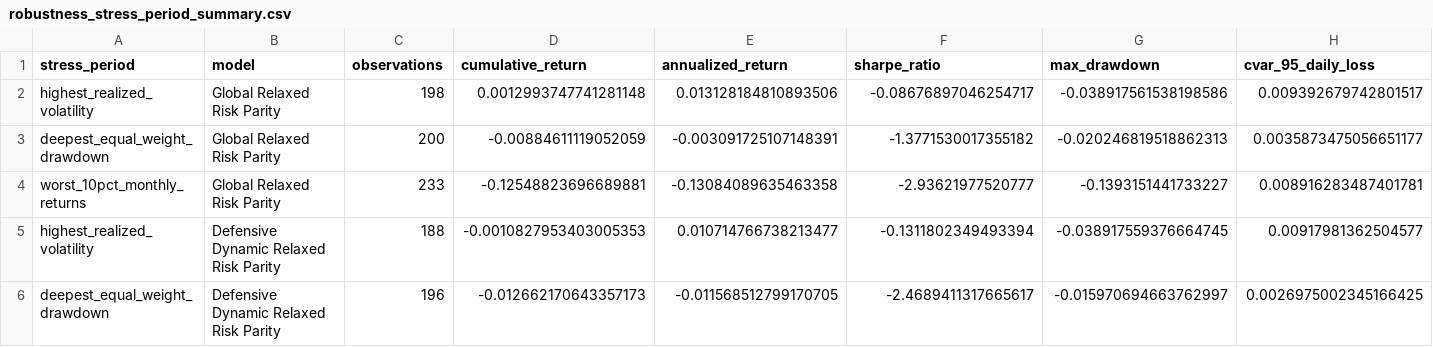
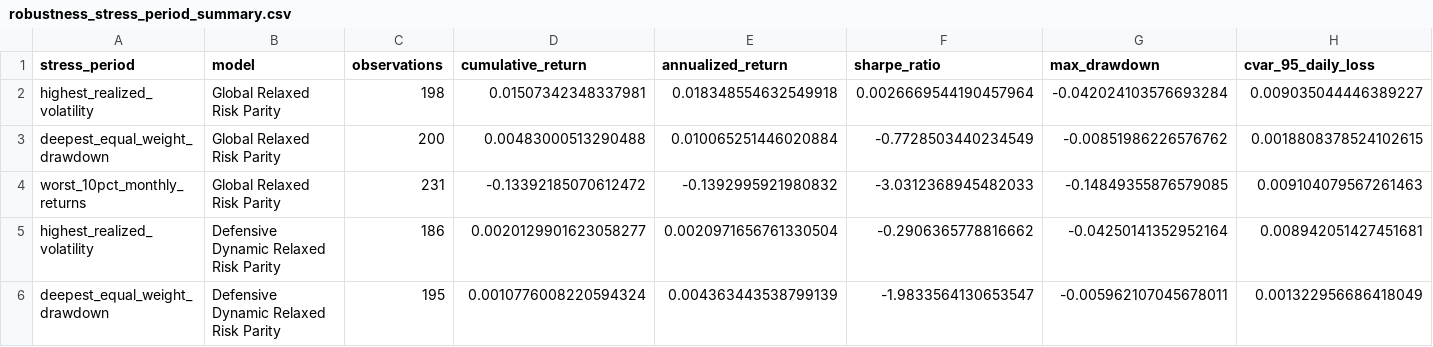
Before and after one commit to ericxuzhesheng/Relaxed-Risk-Parity-Research, a CSV file: results/tables/robustness_stress_period_summary.csv, drawn as a sheet; only a part is shown; the diff covers the shown part only; the diff names each change by its address in the sheet, - before the commit and + after, or states it on an @@ line.

```diff
--- a/results/tables/robustness_stress_period_summary.csv
+++ b/results/tables/robustness_stress_period_summary.csv
-D2 (cumulative_return): 0.0012993747741281148
+D2 (cumulative_return): 0.01507342348337981
-E2 (annualized_return): 0.013128184810893506
+E2 (annualized_return): 0.018348554632549918
-F2 (sharpe_ratio): -0.08676897046254717
+F2 (sharpe_ratio): 0.0026669544190457964
-G2 (max_drawdown): -0.038917561538198586
+G2 (max_drawdown): -0.042024103576693284
-H2 (cvar_95_daily_loss): 0.009392679742801517
+H2 (cvar_95_daily_loss): 0.009035044446389227
-D3 (cumulative_return): -0.00884611119052059
+D3 (cumulative_return): 0.00483000513290488
-E3 (annualized_return): -0.003091725107148391
+E3 (annualized_return): 0.010065251446020884
-F3 (sharpe_ratio): -1.3771530017355182
+F3 (sharpe_ratio): -0.7728503440234549
-G3 (max_drawdown): -0.020246819518862313
+G3 (max_drawdown): -0.00851986226576762
-H3 (cvar_95_daily_loss): 0.0035873475056651177
+H3 (cvar_95_daily_loss): 0.0018808378524102615
-C4 (observations): 233
+C4 (observations): 231
-D4 (cumulative_return): -0.12548823696689881
+D4 (cumulative_return): -0.13392185070612472
-E4 (annualized_return): -0.13084089635463358
+E4 (annualized_return): -0.1392995921980832
-F4 (sharpe_ratio): -2.93621977520777
+F4 (sharpe_ratio): -3.0312368945482033
-G4 (max_drawdown): -0.1393151441733227
+G4 (max_drawdown): -0.14849355876579085
-H4 (cvar_95_daily_loss): 0.008916283487401781
+H4 (cvar_95_daily_loss): 0.009104079567261463
-C5 (observations): 188
+C5 (observations): 186
-D5 (cumulative_return): -0.0010827953403005353
+D5 (cumulative_return): 0.0020129901623058277
-E5 (annualized_return): 0.010714766738213477
+E5 (annualized_return): 0.0020971656761330504
-F5 (sharpe_ratio): -0.1311802349493394
+F5 (sharpe_ratio): -0.2906365778816662
-G5 (max_drawdown): -0.038917559376664745
+G5 (max_drawdown): -0.04250141352952164
-H5 (cvar_95_daily_loss): 0.00917981362504577
+H5 (cvar_95_daily_loss): 0.008942051427451681
-C6 (observations): 196
+C6 (observations): 195
-D6 (cumulative_return): -0.012662170643357173
+D6 (cumulative_return): 0.0010776008220594324
-E6 (annualized_return): -0.011568512799170705
+E6 (annualized_return): 0.004363443538799139
-F6 (sharpe_ratio): -2.4689411317665617
+F6 (sharpe_ratio): -1.9833564130653547
-G6 (max_drawdown): -0.015970694663762997
+G6 (max_drawdown): -0.005962107045678011
-H6 (cvar_95_daily_loss): 0.0026975002345166425
+H6 (cvar_95_daily_loss): 0.001322956686418049
```
Also changed, not shown: 38 edited cells elsewhere in this file, results/tables/convex_adaptive_improvement_candidates.csv, results/tables/convex_adaptive_solver_diagnostics.csv, 42 other files.
